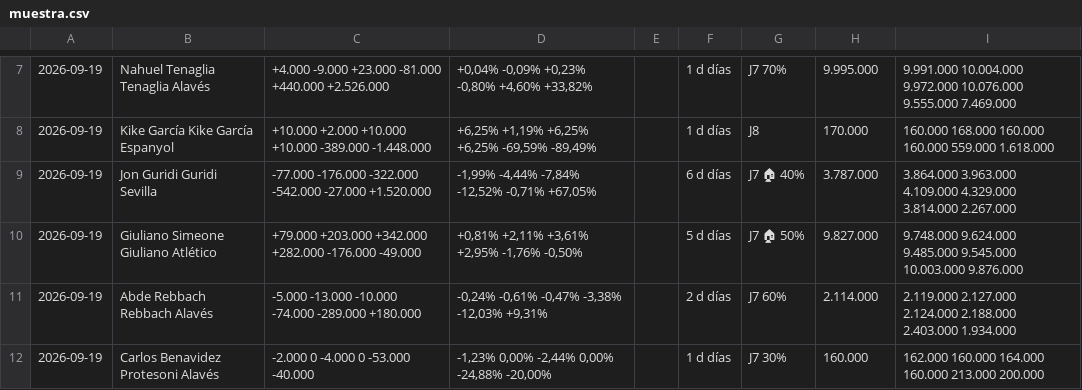
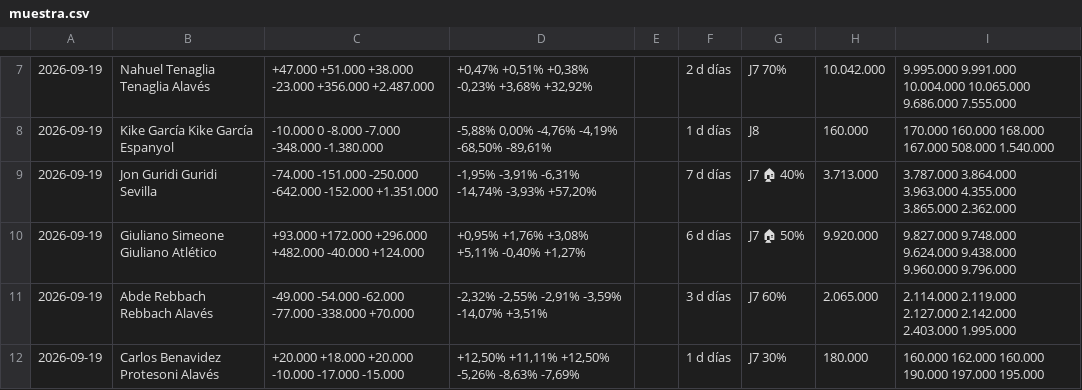
Before and after one commit to bqr3110/Mister-Data, a CSV file: datos/muestra.csv, drawn as a sheet; only a part is shown, gaps mark what is left out; the diff covers the shown part only.

```diff
--- a/datos/muestra.csv
+++ b/datos/muestra.csv
@@ -7,6 +7,6 @@
-2026-09-19,Nahuel Tenaglia Tenaglia Alavés,+4.000 -9.000 +23.000 -81.000 +440.000 +2.526.000,"+0,04% -0,09% +0,23% -0,80% +4,60% +33,82%",,1 d días,J7 70%,9.995.000,9.991.000 10.004.000 9.972.000 10.076.000 9.555.000 7.469.000
-2026-09-19,Kike García Kike García Espanyol,+10.000 +2.000 +10.000 +10.000 -389.000 -1.448.000,"+6,25% +1,19% +6,25% +6,25% -69,59% -89,49%",,1 d días,J8,170.000,160.000 168.000 160.000 160.000 559.000 1.618.000
-2026-09-19,Jon Guridi Guridi Sevilla,-77.000 -176.000 -322.000 -542.000 -27.000 +1.520.000,"-1,99% -4,44% -7,84% -12,52% -0,71% +67,05%",,6 d días,J7 🏠 40%,3.787.000,3.864.000 3.963.000 4.109.000 4.329.000 3.814.000 2.267.000
-2026-09-19,Giuliano Simeone Giuliano Atlético,+79.000 +203.000 +342.000 +282.000 -176.000 -49.000,"+0,81% +2,11% +3,61% +2,95% -1,76% -0,50%",,5 d días,J7 🏠 50%,9.827.000,9.748.000 9.624.000 9.485.000 9.545.000 10.003.000 9.876.000
-2026-09-19,Abde Rebbach Rebbach Alavés,-5.000 -13.000 -10.000 -74.000 -289.000 +180.000,"-0,24% -0,61% -0,47% -3,38% -12,03% +9,31%",,2 d días,J7 60%,2.114.000,2.119.000 2.127.000 2.124.000 2.188.000 2.403.000 1.934.000
-2026-09-19,Carlos Benavidez Protesoni Alavés,-2.000 0 -4.000 0 -53.000 -40.000,"-1,23% 0,00% -2,44% 0,00% -24,88% -20,00%",,1 d días,J7 30%,160.000,162.000 160.000 164.000 160.000 213.000 200.000
+2026-09-19,Nahuel Tenaglia Tenaglia Alavés,+47.000 +51.000 +38.000 -23.000 +356.000 +2.487.000,"+0,47% +0,51% +0,38% -0,23% +3,68% +32,92%",,2 d días,J7 70%,10.042.000,9.995.000 9.991.000 10.004.000 10.065.000 9.686.000 7.555.000
+2026-09-19,Kike García Kike García Espanyol,-10.000 0 -8.000 -7.000 -348.000 -1.380.000,"-5,88% 0,00% -4,76% -4,19% -68,50% -89,61%",,1 d días,J8,160.000,170.000 160.000 168.000 167.000 508.000 1.540.000
+2026-09-19,Jon Guridi Guridi Sevilla,-74.000 -151.000 -250.000 -642.000 -152.000 +1.351.000,"-1,95% -3,91% -6,31% -14,74% -3,93% +57,20%",,7 d días,J7 🏠 40%,3.713.000,3.787.000 3.864.000 3.963.000 4.355.000 3.865.000 2.362.000
+2026-09-19,Giuliano Simeone Giuliano Atlético,+93.000 +172.000 +296.000 +482.000 -40.000 +124.000,"+0,95% +1,76% +3,08% +5,11% -0,40% +1,27%",,6 d días,J7 🏠 50%,9.920.000,9.827.000 9.748.000 9.624.000 9.438.000 9.960.000 9.796.000
+2026-09-19,Abde Rebbach Rebbach Alavés,-49.000 -54.000 -62.000 -77.000 -338.000 +70.000,"-2,32% -2,55% -2,91% -3,59% -14,07% +3,51%",,3 d días,J7 60%,2.065.000,2.114.000 2.119.000 2.127.000 2.142.000 2.403.000 1.995.000
+2026-09-19,Carlos Benavidez Protesoni Alavés,+20.000 +18.000 +20.000 -10.000 -17.000 -15.000,"+12,50% +11,11% +12,50% -5,26% -8,63% -7,69%",,1 d días,J7 30%,180.000,160.000 162.000 160.000 190.000 197.000 195.000
```
Also changed, not shown: 68 edited cells elsewhere in this file, 1 other file.
